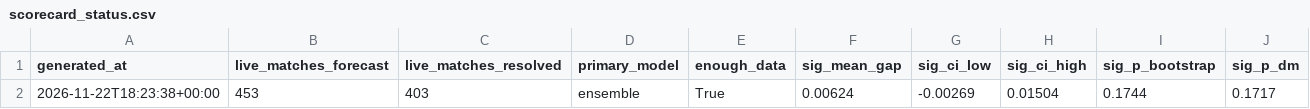
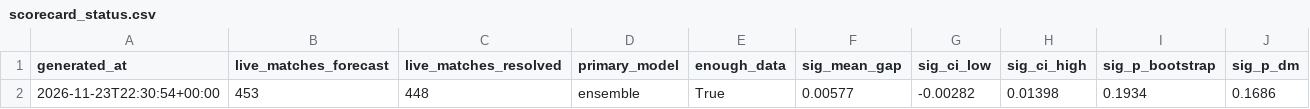
Before and after one commit to JonahXA/closingline, a CSV file: reports/scorecard_status.csv, drawn as a sheet; removed rows and columns are numbered as before the commit, all else as after; the diff names each change by its address in the sheet, - before the commit and + after, or states it on an @@ line.

```diff
--- a/reports/scorecard_status.csv
+++ b/reports/scorecard_status.csv
-row 2: 2026-11-22T18:23:38+00:00 | 453 | 403 | ensemble | True | 0.00624 | -0.00269 | 0.01504 | 0.1744 | 0.1717
+row 2: 2026-11-23T22:30:54+00:00 | 453 | 448 | ensemble | True | 0.00577 | -0.00282 | 0.01398 | 0.1934 | 0.1686
```
Also changed, not shown: paper/strategies.csv, reports/scorecard.csv, 3 other files.
